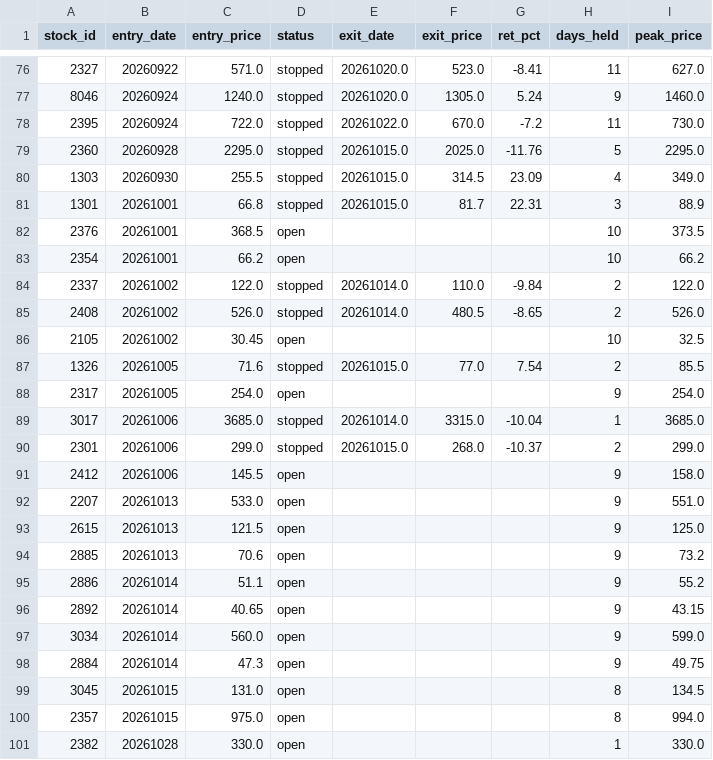
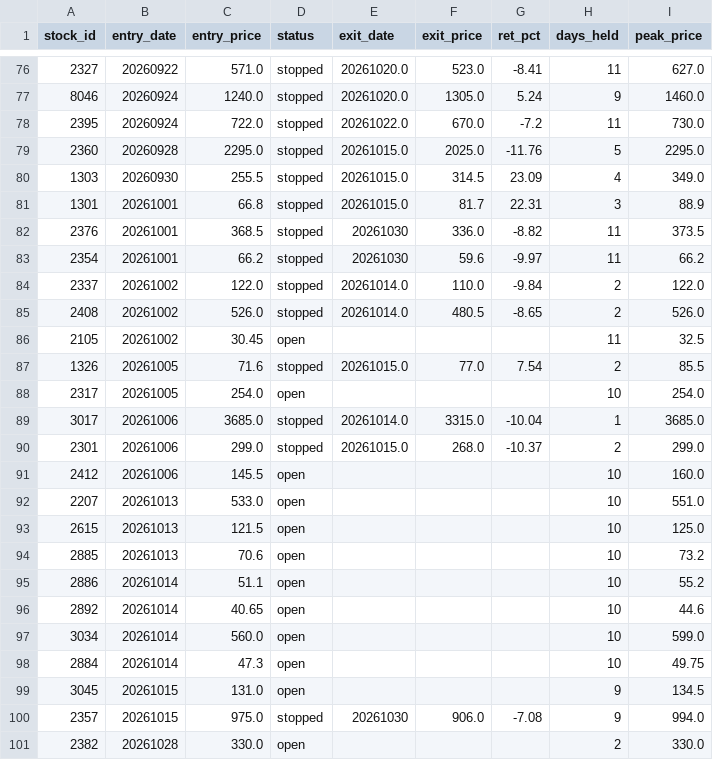
Before and after one commit to smile2201/quant_tw, a CSV file: results/positions.csv, drawn as a sheet; only a part is shown, gaps mark what is left out; the diff covers the shown part only.

```diff
--- a/results/positions.csv
+++ b/results/positions.csv
@@ -81,21 +81,21 @@
 1301,20261001,66.8,stopped,20261015.0,81.7,22.31,3,88.9
-2376,20261001,368.5,open,,,,10,373.5
-2354,20261001,66.2,open,,,,10,66.2
+2376,20261001,368.5,stopped,20261030,336.0,-8.82,11,373.5
+2354,20261001,66.2,stopped,20261030,59.6,-9.97,11,66.2
 2337,20261002,122.0,stopped,20261014.0,110.0,-9.84,2,122.0
 2408,20261002,526.0,stopped,20261014.0,480.5,-8.65,2,526.0
-2105,20261002,30.45,open,,,,10,32.5
+2105,20261002,30.45,open,,,,11,32.5
 1326,20261005,71.6,stopped,20261015.0,77.0,7.54,2,85.5
-2317,20261005,254.0,open,,,,9,254.0
+2317,20261005,254.0,open,,,,10,254.0
 3017,20261006,3685.0,stopped,20261014.0,3315.0,-10.04,1,3685.0
 2301,20261006,299.0,stopped,20261015.0,268.0,-10.37,2,299.0
-2412,20261006,145.5,open,,,,9,158.0
-2207,20261013,533.0,open,,,,9,551.0
-2615,20261013,121.5,open,,,,9,125.0
-2885,20261013,70.6,open,,,,9,73.2
-2886,20261014,51.1,open,,,,9,55.2
-2892,20261014,40.65,open,,,,9,43.15
-3034,20261014,560.0,open,,,,9,599.0
-2884,20261014,47.3,open,,,,9,49.75
-3045,20261015,131.0,open,,,,8,134.5
-2357,20261015,975.0,open,,,,8,994.0
-2382,20261028,330.0,open,,,,1,330.0
+2412,20261006,145.5,open,,,,10,160.0
+2207,20261013,533.0,open,,,,10,551.0
+2615,20261013,121.5,open,,,,10,125.0
+2885,20261013,70.6,open,,,,10,73.2
+2886,20261014,51.1,open,,,,10,55.2
+2892,20261014,40.65,open,,,,10,44.6
+3034,20261014,560.0,open,,,,10,599.0
+2884,20261014,47.3,open,,,,10,49.75
+3045,20261015,131.0,open,,,,9,134.5
+2357,20261015,975.0,stopped,20261030,906.0,-7.08,9,994.0
+2382,20261028,330.0,open,,,,2,330.0
```
Also changed, not shown: 13 edited cells elsewhere in this file, 2 other files.
